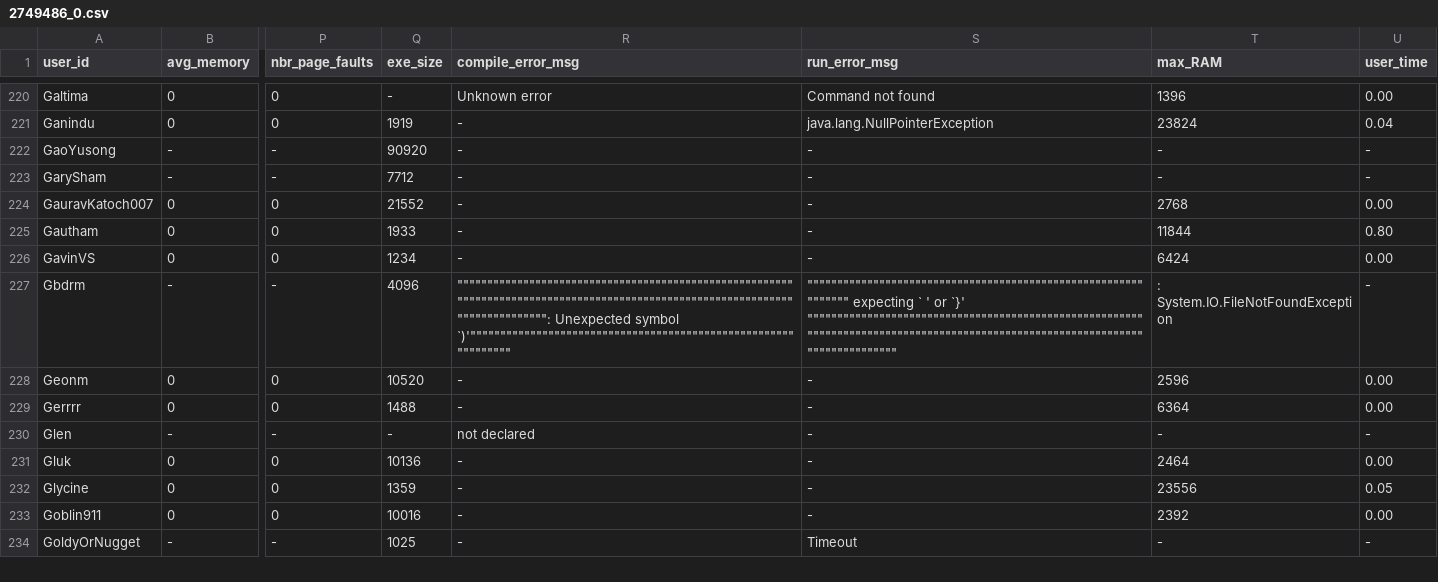
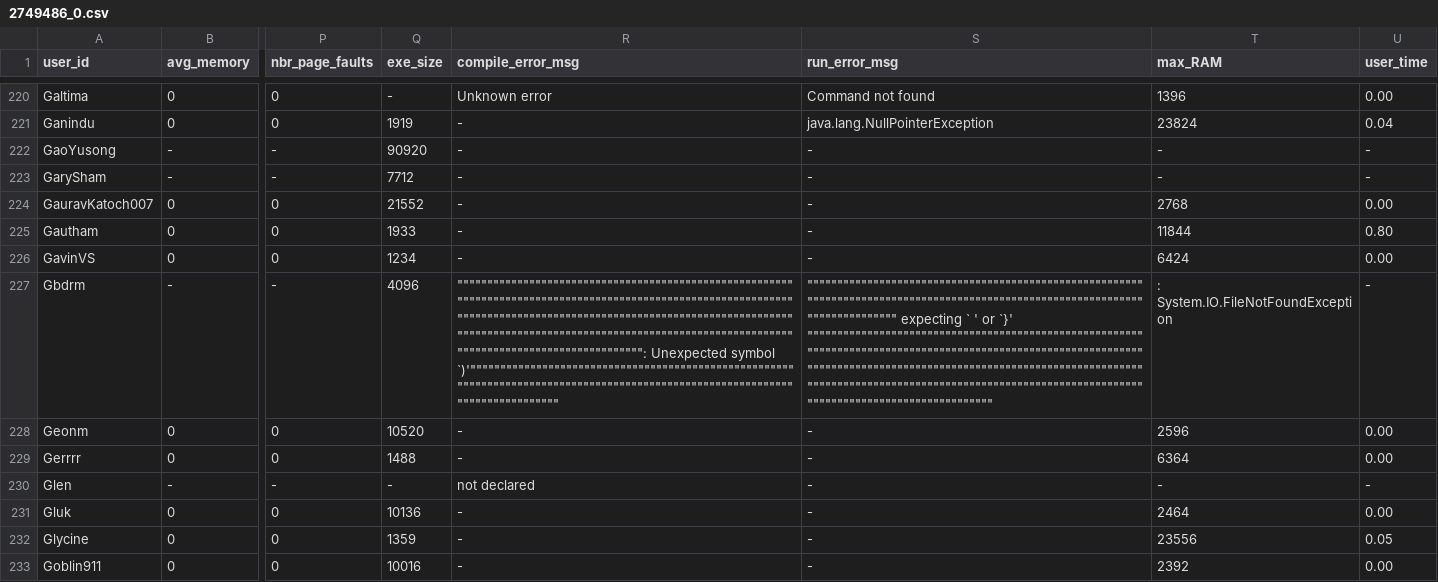
Before and after one commit to emmawestman/GCJ-backup, a CSV file: 2749486_0.csv, drawn as a sheet; only a part is shown, gaps mark what is left out; the shorter side is filled out with more unchanged rows; the diff covers the shown part only; the diff names each change by its address in the sheet, - before the commit and + after, or states it on an @@ line.

```diff
--- a/2749486_0.csv
+++ b/2749486_0.csv
-R227 (compile_error_msg): """"""""""""""""""""""""""""""""""""""""""""""""""""""""""""""""""""""""""""""""""""""""""""""""""""""""""""""""""""""""""""""": Unexpected symbol `)'"""""""""""""""""""""""""""""""""""""""""""""""""""""""""""""""
+R227 (compile_error_msg): """"""""""""""""""""""""""""""""""""""""""""""""""""""""""""""""""""""""""""""""""""""""""""""""""""""""""""""""""""""""""""""""""""""""""""""""""""""""""""""""""""""""""""""""""""""""""""""""""""""""""""""""""""""""""""""""""""""""""""""""""""""""""""""": Unexpected symbol `)'"""""""""""""""""""""""""""""""""""""""""""""""""""""""""""""""""""""""""""""""""""""""""""""""""""""""""""""""""""""""""""""""
-S227 (run_error_msg): """"""""""""""""""""""""""""""""""""""""""""""""""""""""""""""" expecting ` ' or `}' """""""""""""""""""""""""""""""""""""""""""""""""""""""""""""""""""""""""""""""""""""""""""""""""""""""""""""""""""""""""""""""
+S227 (run_error_msg): """"""""""""""""""""""""""""""""""""""""""""""""""""""""""""""""""""""""""""""""""""""""""""""""""""""""""""""""""""""""""""""" expecting ` ' or `}' """""""""""""""""""""""""""""""""""""""""""""""""""""""""""""""""""""""""""""""""""""""""""""""""""""""""""""""""""""""""""""""""""""""""""""""""""""""""""""""""""""""""""""""""""""""""""""""""""""""""""""""""""""""""""""""""""""""""""""""""""""""""""""""
```
Also changed, not shown: 30 edited cells elsewhere in this file, 2755486_0.csv, 5631572862566400_0.csv, 12 other files.
